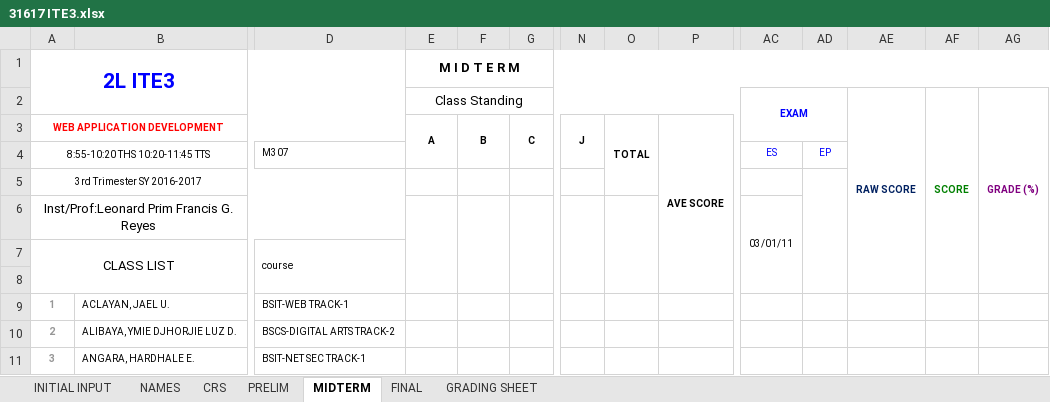
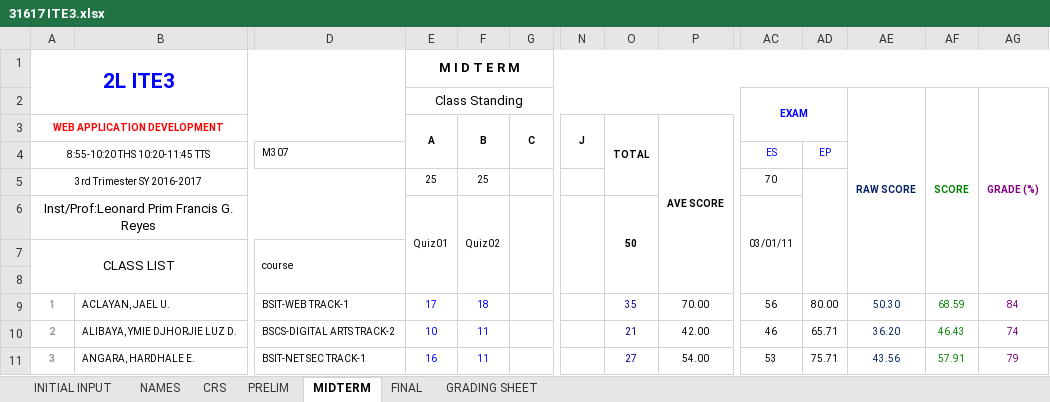
Before and after one commit to primusr/GITFiles, an Excel workbook: 31617 ITE3.xlsx, sheet MIDTERM, drawn as a sheet; only a part is shown, gaps mark what is left out; values as stored, in another font and other column widths than the file's, no borders; removed rows and columns are numbered as before the commit, all else as after; rows hold the shown columns only; the diff covers the shown part only; the diff names each change by its address in the sheet, - before the commit and + after, or states it on an @@ line.

```diff
--- a/31617 ITE3.xlsx (sheet MIDTERM)
+++ b/31617 ITE3.xlsx (sheet MIDTERM)
-row 5: 3rd Trimester SY 2016-2017
+row 5: 3rd Trimester SY 2016-2017 |  |  | 25 | 25 |  |  |  |  | 70
-E6: (empty)
+E6: Quiz01
-F6: (empty)
+F6: Quiz02
-O6: (empty)
+O6: 50
-E9: (empty)
+E9: 17
-F9: (empty)
+F9: 18
-O9: (empty)
+O9: 35
-P9: (empty)
+P9: 70.00
-AC9: (empty)
+AC9: 56
-AD9: (empty)
+AD9: 80.00
-AE9: (empty)
+AE9: 50.30
-AF9: (empty)
+AF9: 68.59
-AG9: (empty)
+AG9: 84
-E10: (empty)
+E10: 10
-F10:F11: (empty)
+F10:F11: 11
-O10: (empty)
+O10: 21
-P10: (empty)
+P10: 42.00
-AC10: (empty)
+AC10: 46
-AD10: (empty)
+AD10: 65.71
-AE10: (empty)
+AE10: 36.20
-AF10: (empty)
+AF10: 46.43
-AG10: (empty)
+AG10: 74
-E11: (empty)
+E11: 16
-O11: (empty)
+O11: 27
-P11: (empty)
+P11: 54.00
-AC11: (empty)
+AC11: 53
-AD11: (empty)
+AD11: 75.71
-AE11: (empty)
+AE11: 43.56
-AF11: (empty)
+AF11: 57.91
-AG11: (empty)
+AG11: 79
```
Also changed, not shown: 1 added row, 1 removed row and 339 edited cells elsewhere in this sheet, sheet CRS, sheet GRADING SHEET, 31617 IT12.xlsx.
